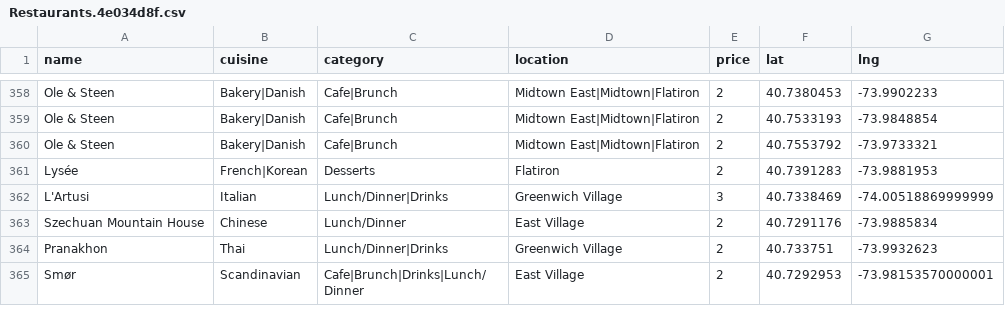
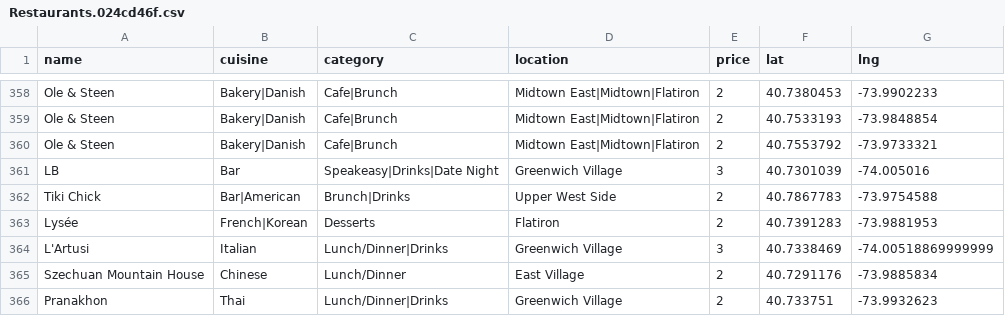
Before and after one commit to clawang/bon-viveur, a CSV file: static/media/Restaurants.024cd46f.csv (was static/media/Restaurants.4e034d8f.csv), drawn as a sheet; only a part is shown, gaps mark what is left out; the shorter side is filled out with more unchanged rows.

```diff
--- a/static/media/Restaurants.4e034d8f.csv
+++ b/static/media/Restaurants.024cd46f.csv
@@ -360,2 +360,4 @@ Ole & Steen,Bakery|Danish,Cafe|Brunch,Midtown East|Midtown|Flatiron,2,40.7533193
 Ole & Steen,Bakery|Danish,Cafe|Brunch,Midtown East|Midtown|Flatiron,2,40.7553792,-73.9733321
+LB,Bar,Speakeasy|Drinks|Date Night,Greenwich Village,3,40.7301039,-74.005016
+Tiki Chick,Bar|American,Brunch|Drinks,Upper West Side,2,40.7867783,-73.9754588
 Lysée,French|Korean,Desserts,Flatiron,2,40.7391283,-73.9881953
```
Also changed, not shown: 6 other files.
